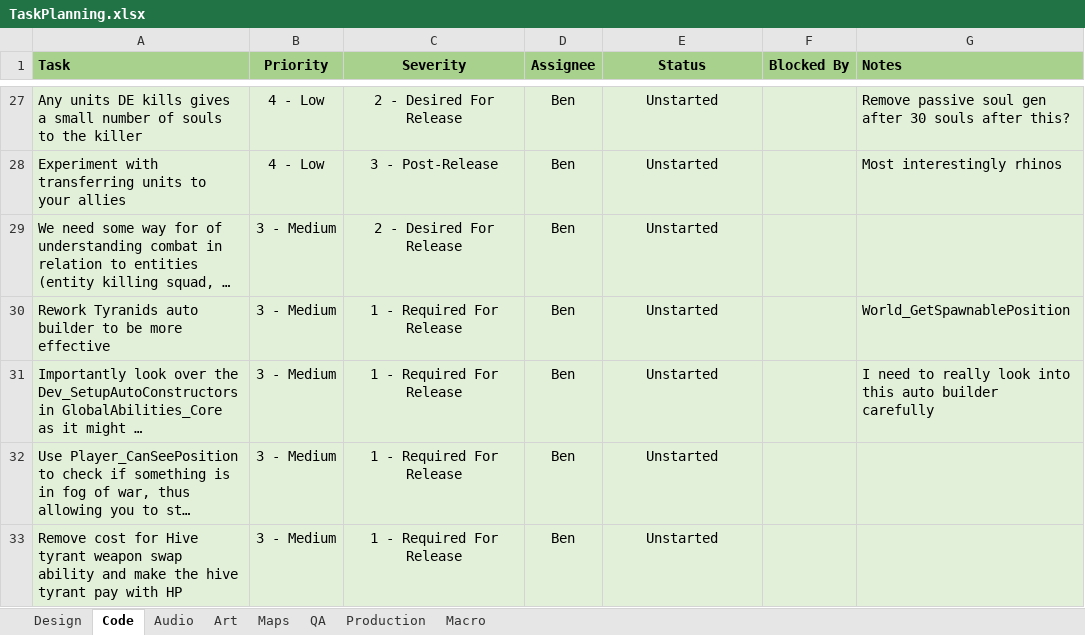
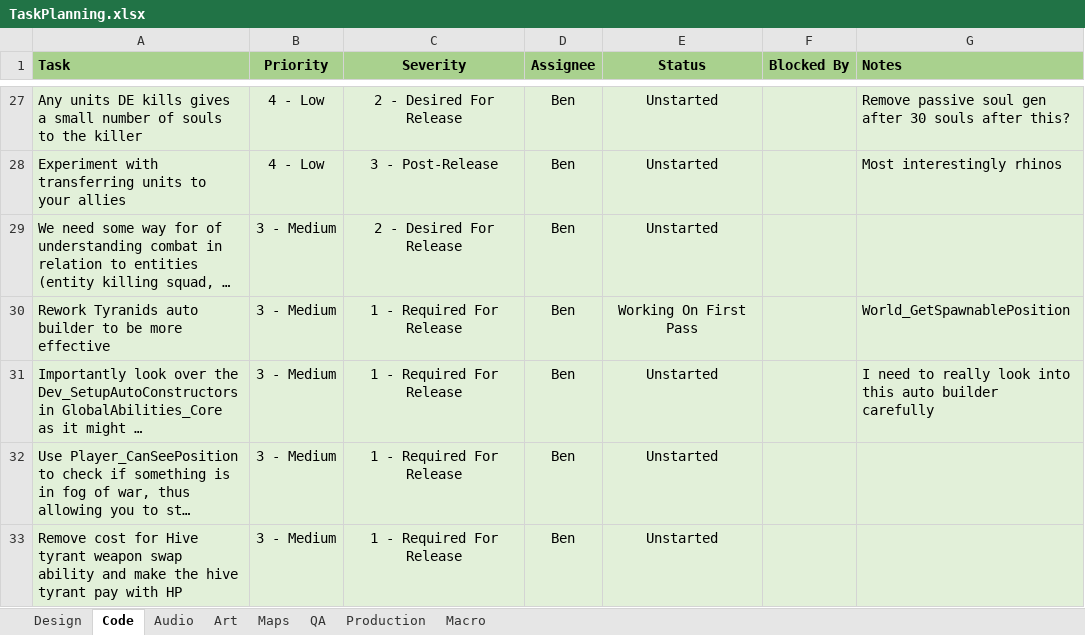
Before and after one commit to XAOCInferno/TFE, an Excel workbook: TFE/Development/Planning/TaskPlanning.xlsx, sheet Code, drawn as a sheet; only a part is shown, gaps mark what is left out; long unchanged cells end in …; values as stored, in another font and other column widths than the file's, no borders; conditional formats not drawn; the diff names each change by its address in the sheet, - before the commit and + after, or states it on an @@ line.

```diff
--- a/TFE/Development/Planning/TaskPlanning.xlsx (sheet Code)
+++ b/TFE/Development/Planning/TaskPlanning.xlsx (sheet Code)
-E30 (Status): Unstarted
+E30 (Status): Working On First Pass
```
Also changed, not shown: sheet Production, sheet Design, 1 other file.
